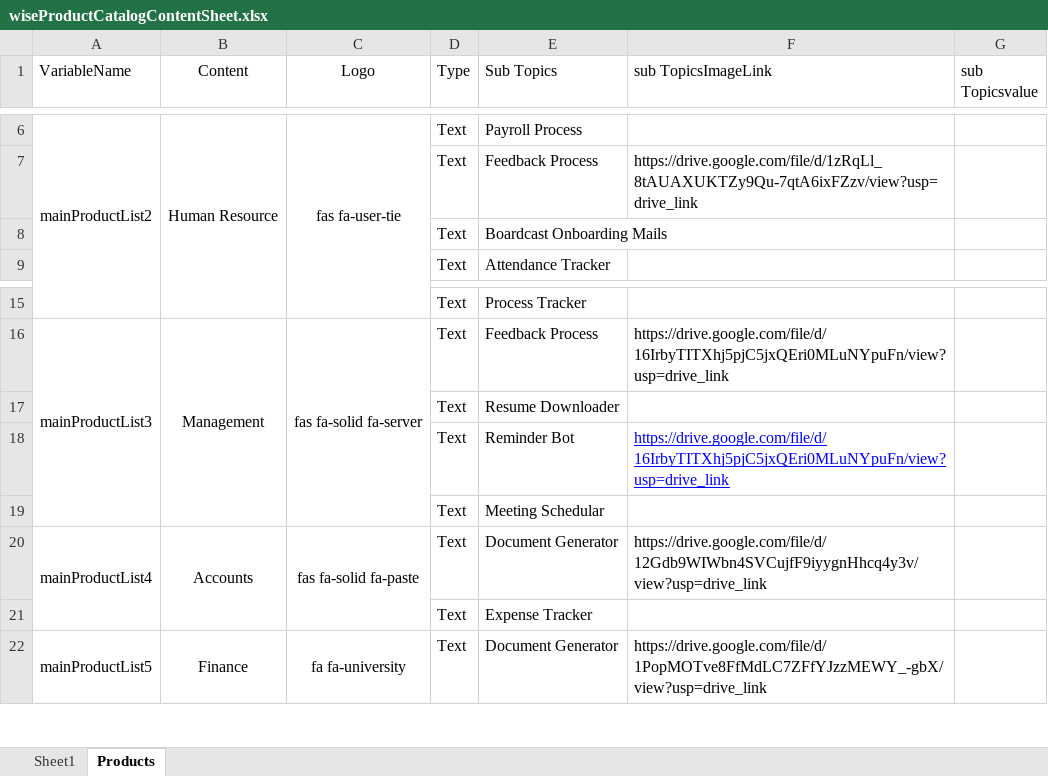
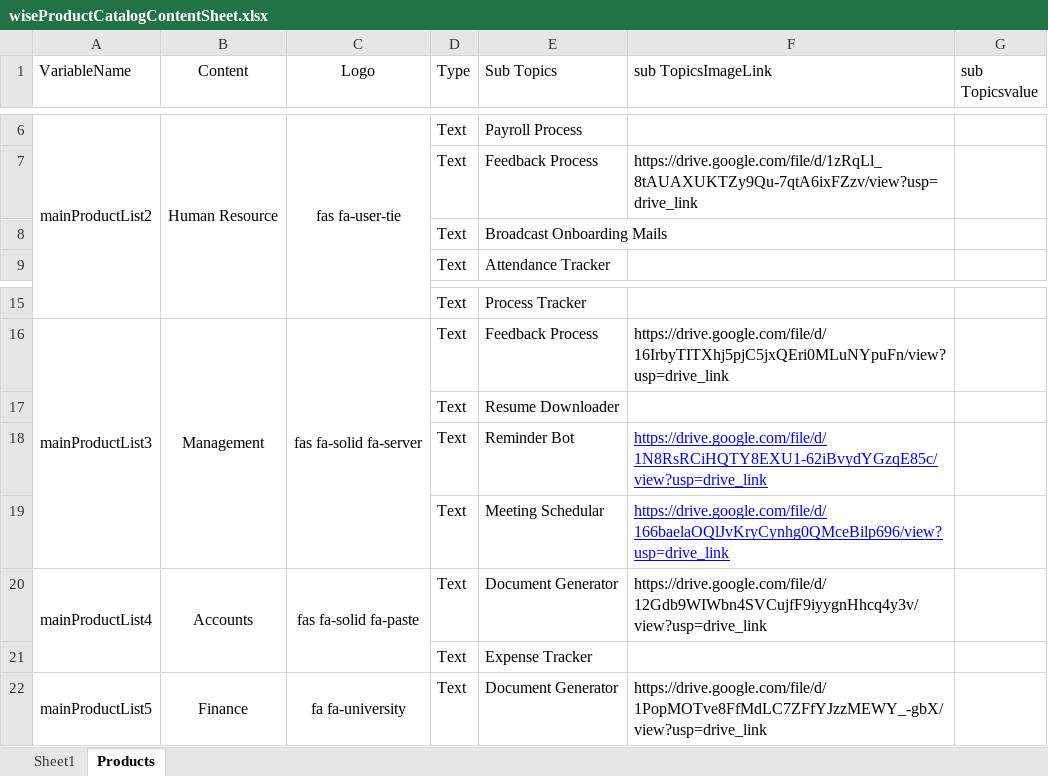
Before and after one commit to WisetechSourceProduct/AutomationProductCatalogue, an Excel workbook: wiseProductCatalog/static/required_documents/wiseProductCatalogContentSheet.xlsx, sheet Products, drawn as a sheet; only a part is shown, gaps mark what is left out; values as stored, in another font and other column widths than the file's, no borders; the diff names each change by its address in the sheet, - before the commit and + after, or states it on an @@ line.

Commit message:
Excel Update

```diff
--- a/wiseProductCatalog/static/required_documents/wiseProductCatalogContentSheet.xlsx (sheet Products)
+++ b/wiseProductCatalog/static/required_documents/wiseProductCatalogContentSheet.xlsx (sheet Products)
-E8 (Sub Topics): Boardcast Onboarding Mails
+E8 (Sub Topics): Broadcast Onboarding Mails
-F18 (sub TopicsImageLink): https://drive.google.com/file/d/16IrbyTITXhj5pjC5jxQEri0MLuNYpuFn/view?usp=drive_link
+F18 (sub TopicsImageLink): https://drive.google.com/file/d/1N8RsRCiHQTY8EXU1-62iBvydYGzqE85c/view?usp=drive_link
-F19 (sub TopicsImageLink): (empty)
+F19 (sub TopicsImageLink): https://drive.google.com/file/d/166baelaOQlJvKryCynhg0QMceBilp696/view?usp=drive_link
```
